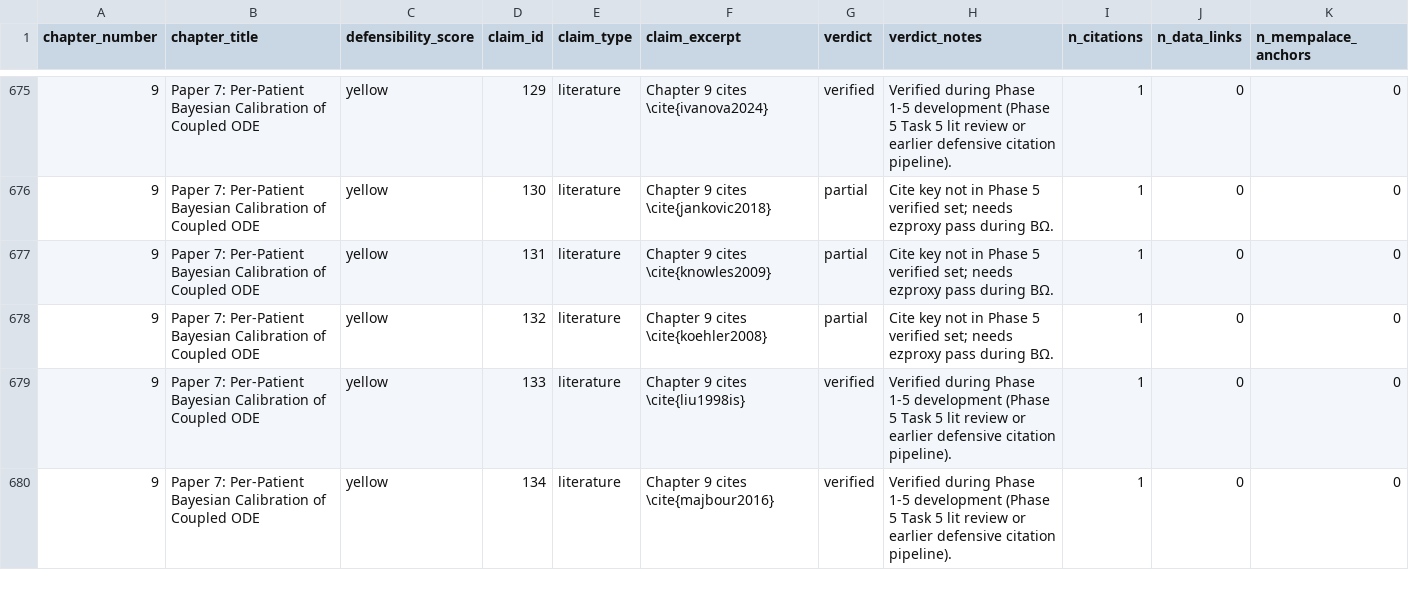
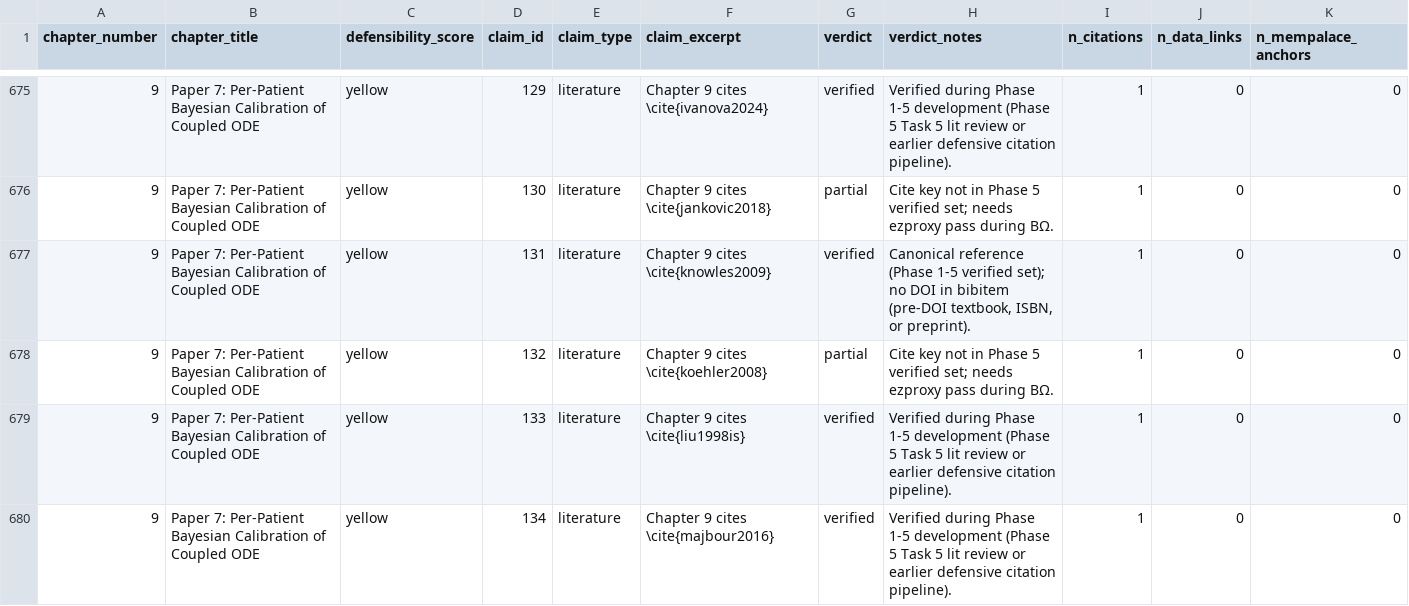
Before and after one commit to bddupre92/GIMAN, a CSV file: outputs/defense_prep/e2e_audit/defensibility_matrix.csv, drawn as a sheet; only a part is shown, gaps mark what is left out; the diff covers the shown part only.

```diff
--- a/outputs/defense_prep/e2e_audit/defensibility_matrix.csv
+++ b/outputs/defense_prep/e2e_audit/defensibility_matrix.csv
@@ -676,3 +676,3 @@ chapter_number,chapter_title,defensibility_score,claim_id,claim_type,claim_excer
 9,Paper 7: Per-Patient Bayesian Calibration of Coupled ODE,yellow,130,literature,Chapter 9 cites \cite{jankovic2018},partial,Cite key not in Phase 5 verified set; needs ezproxy pass during BΩ.,1,0,0
-9,Paper 7: Per-Patient Bayesian Calibration of Coupled ODE,yellow,131,literature,Chapter 9 cites \cite{knowles2009},partial,Cite key not in Phase 5 verified set; needs ezproxy pass during BΩ.,1,0,0
+9,Paper 7: Per-Patient Bayesian Calibration of Coupled ODE,yellow,131,literature,Chapter 9 cites \cite{knowles2009},verified,"Canonical reference (Phase 1-5 verified set); no DOI in bibitem (pre-DOI textbook, ISBN, or preprint).",1,0,0
 9,Paper 7: Per-Patient Bayesian Calibration of Coupled ODE,yellow,132,literature,Chapter 9 cites \cite{koehler2008},partial,Cite key not in Phase 5 verified set; needs ezproxy pass during BΩ.,1,0,0
```
Also changed, not shown: 96 edited cells elsewhere in this file, outputs/defense_prep/e2e_audit/scorecard_summary.csv, 1 other file.
